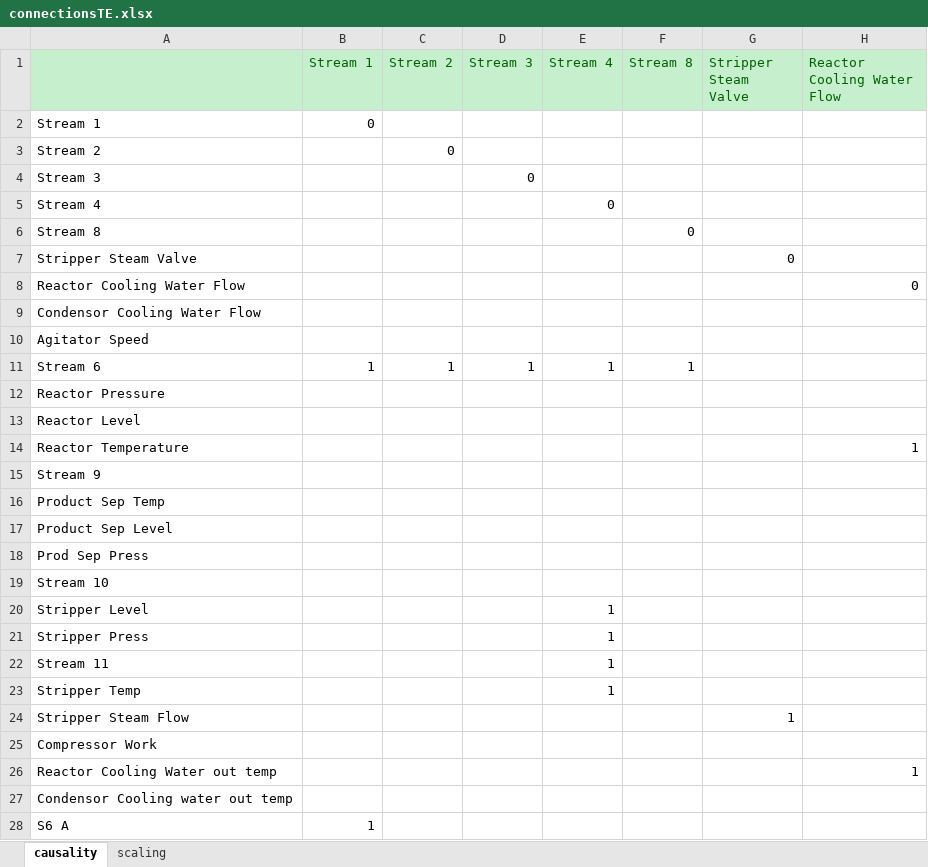
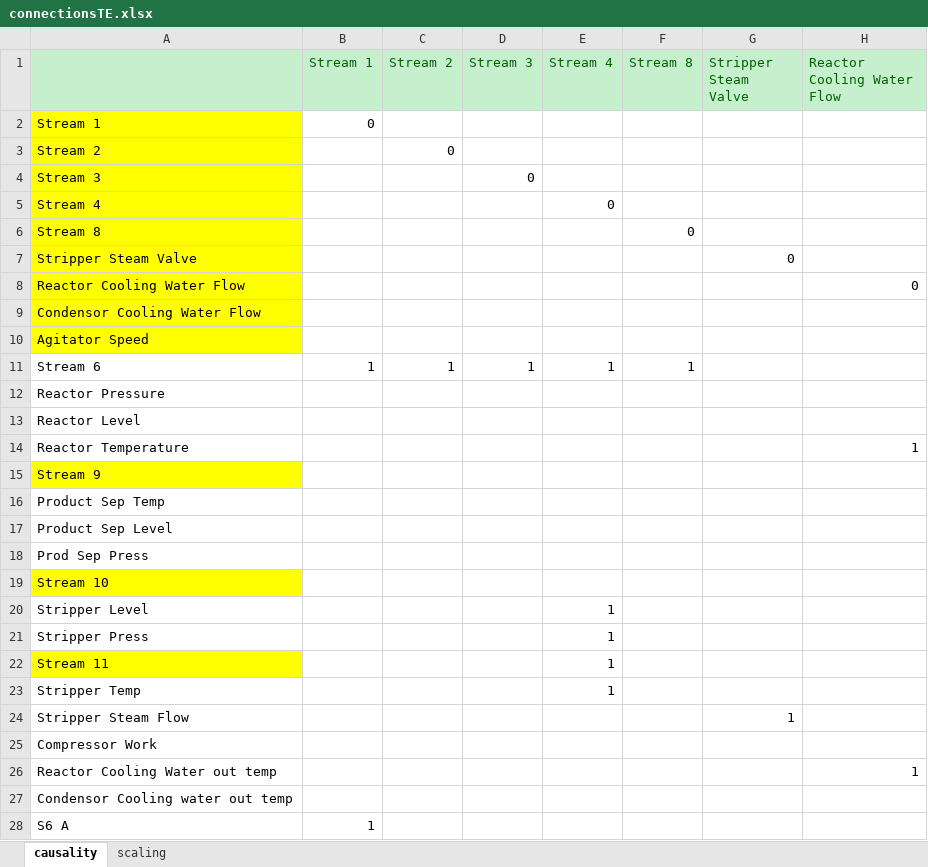
Before and after one commit to stelmo/LoopRanking, an Excel workbook: connectionsTE.xlsx, sheet causality, drawn as a sheet; only a part is shown; values as stored, in another font and other column widths than the file's, no borders; conditional formats not drawn; the diff names each change by its address in the sheet, - before the commit and + after, or states it on an @@ line.

```diff
--- a/connectionsTE.xlsx (sheet causality)
+++ b/connectionsTE.xlsx (sheet causality)
-A2:A10 fill: none
+A2:A10 fill: #FFFF00
-A15 fill: none
+A15 fill: #FFFF00
-A19 fill: none
+A19 fill: #FFFF00
-A22 fill: none
+A22 fill: #FFFF00
```
Also changed, not shown: 28 other files.
